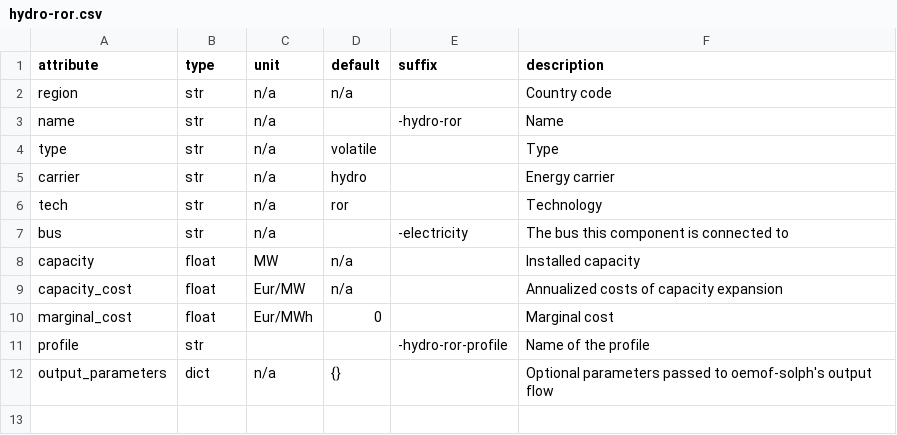
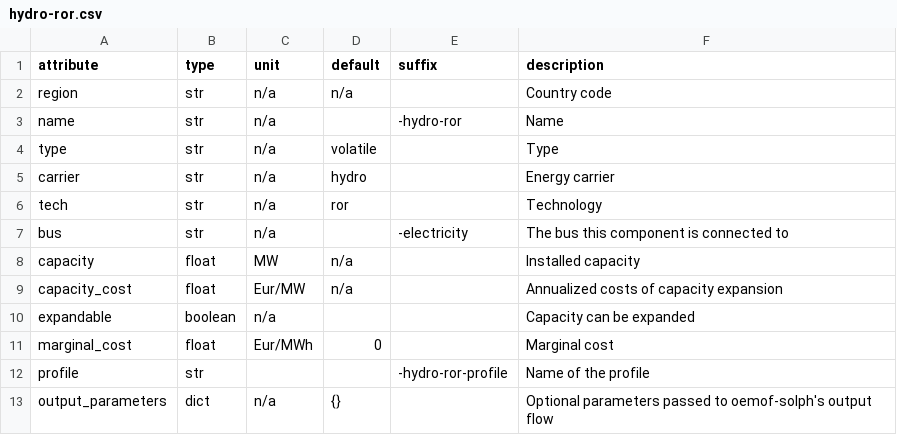
Before and after one commit to Stefanie08/Energy-System-Adlershof, a CSV file: oemof_b3/model/component_attrs/hydro-ror.csv, drawn as a sheet; the diff names each change by its address in the sheet, - before the commit and + after, or states it on an @@ line.

Commit message:
Resolve #16 by introducing attribute expandable to volatile components

```diff
--- a/oemof_b3/model/component_attrs/hydro-ror.csv
+++ b/oemof_b3/model/component_attrs/hydro-ror.csv
+row 10: expandable | boolean | n/a |  |  | Capacity can be expanded
```
Also changed, not shown: oemof_b3/model/component_attrs/solar-pv.csv, oemof_b3/model/component_attrs/wind-offshore.csv, 1 other file.
